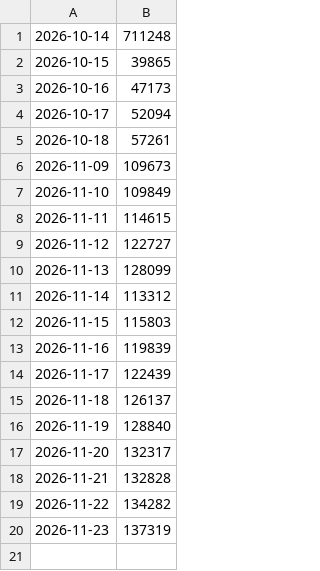
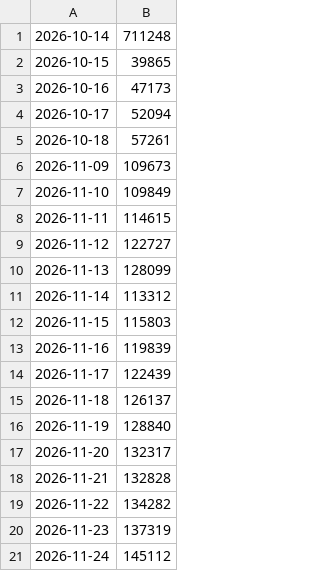
Before and after one commit to mgifford/eu-plus-government-scans, a TSV file: data/repo-size-history.tsv, drawn as a sheet.

```diff
--- a/data/repo-size-history.tsv
+++ b/data/repo-size-history.tsv
@@ -20 +20,2 @@
 2026-11-23	137319
+2026-11-24	145112
```
Also changed, not shown: 11 other files.
